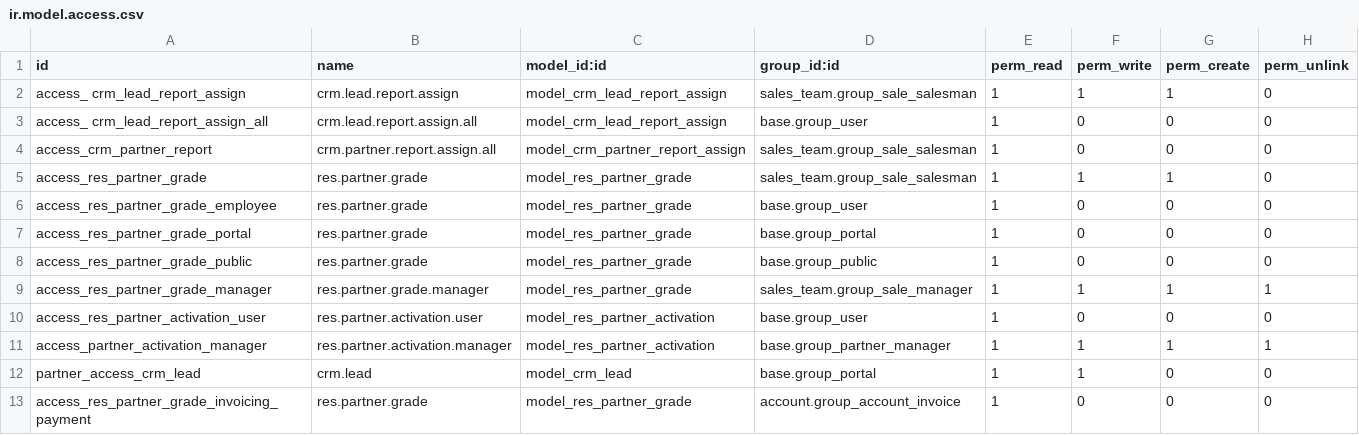
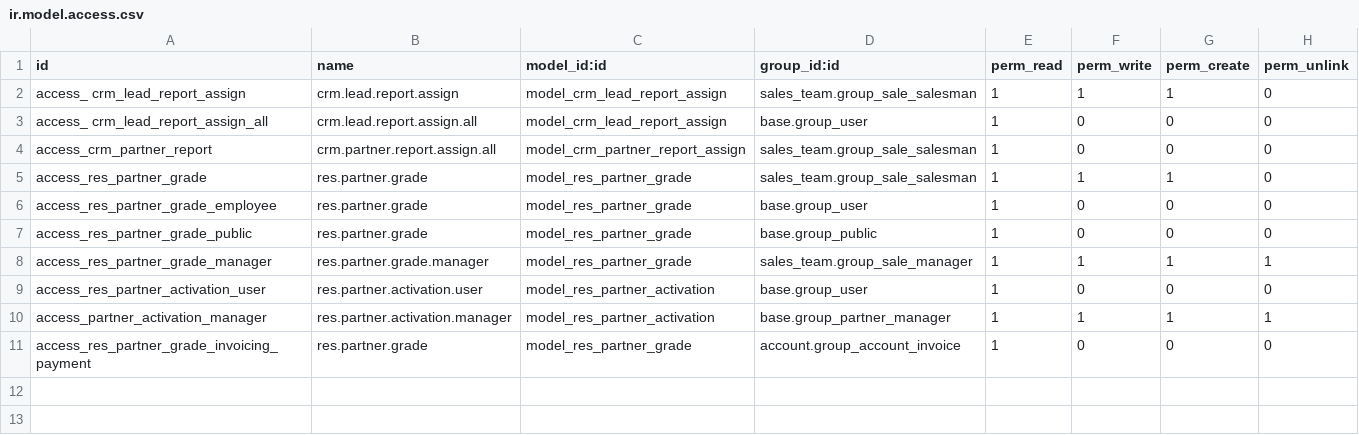
Before and after one commit to cogitoweb/OCB, a CSV file: addons/crm_partner_assign/security/ir.model.access.csv, drawn as a sheet; the diff names each change by its address in the sheet, - before the commit and + after, or states it on an @@ line.

Commit message:
[ADD] website_crm_partner_assign: added frontend view for 'Leads' and 'Opportunities'
    - Added 'Leads' and 'Opportunities' in menu and dashboard in 'My Account'
	- Added list views with filters and sorting features and detailed views

```diff
--- a/addons/crm_partner_assign/security/ir.model.access.csv
+++ b/addons/crm_partner_assign/security/ir.model.access.csv
-row 7: access_res_partner_grade_portal | res.partner.grade | model_res_partner_grade | base.group_portal | 1 | 0 | 0 | 0
-row 12: partner_access_crm_lead | crm.lead | model_crm_lead | base.group_portal | 1 | 1 | 0 | 0
```
Also changed, not shown: 16 other files.
